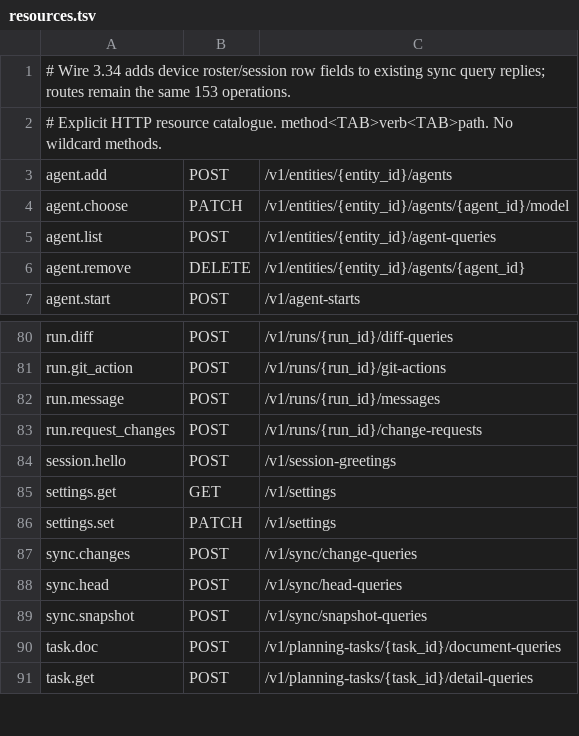
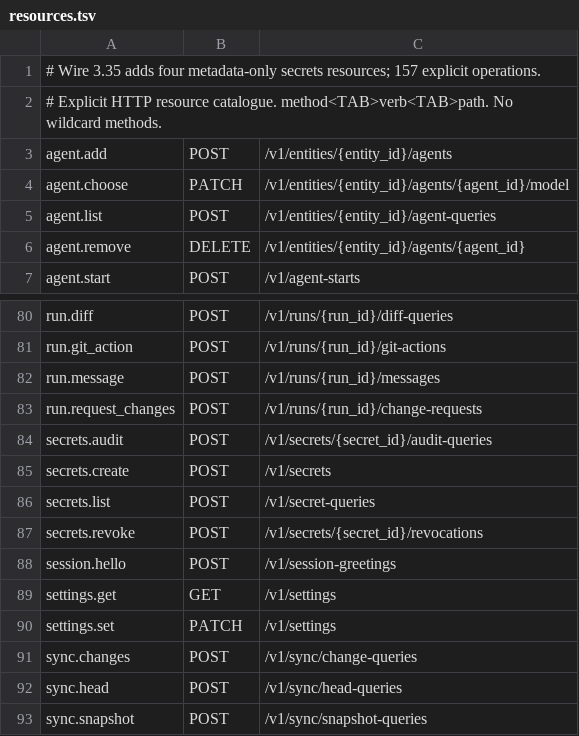
Before and after one commit to ZechCodes/build, a TSV file: bridge/src/http/routes/resources.tsv, drawn as a sheet; only a part is shown, gaps mark what is left out; the shorter side is filled out with more unchanged rows.

Commit message:
Add secrets wire resources, gated capabilities and metadata event adapter

```diff
--- a/bridge/src/http/routes/resources.tsv
+++ b/bridge/src/http/routes/resources.tsv
@@ -1,2 +1,2 @@
-# Wire 3.34 adds device roster/session row fields to existing sync query replies; routes remain the same 153 operations.
+# Wire 3.35 adds four metadata-only secrets resources; 157 explicit operations.
 # Explicit HTTP resource catalogue. method<TAB>verb<TAB>path. No wildcard methods.
@@ -83,2 +83,6 @@ run.message	POST	/v1/runs/{run_id}/messages
 run.request_changes	POST	/v1/runs/{run_id}/change-requests
+secrets.audit	POST	/v1/secrets/{secret_id}/audit-queries
+secrets.create	POST	/v1/secrets
+secrets.list	POST	/v1/secret-queries
+secrets.revoke	POST	/v1/secrets/{secret_id}/revocations
 session.hello	POST	/v1/session-greetings
```
Also changed, not shown: 17 other files.
